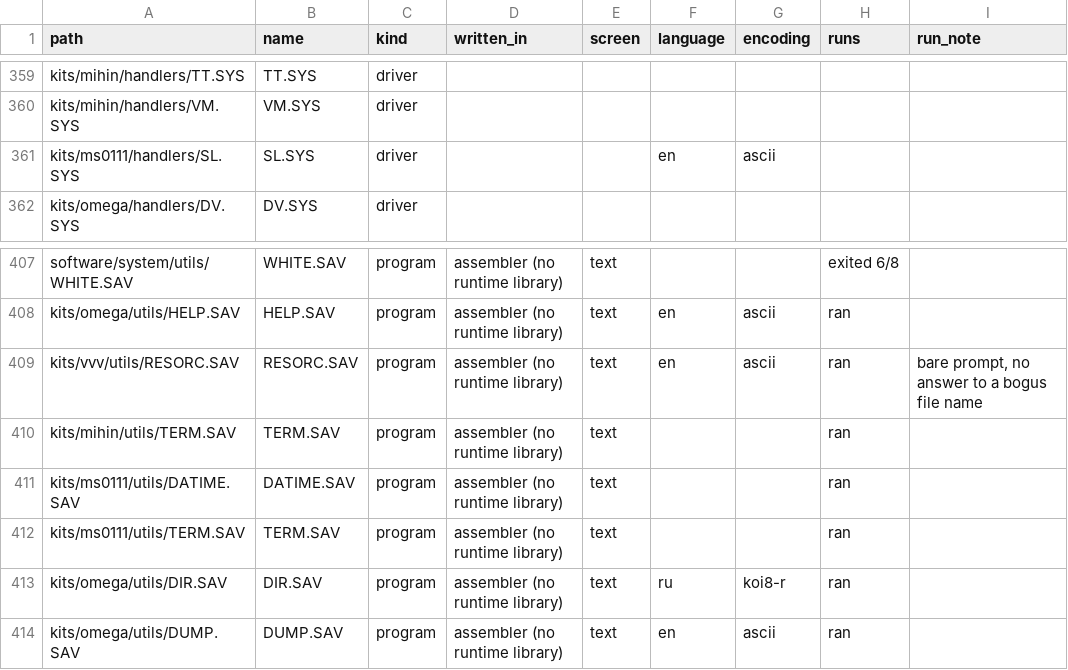
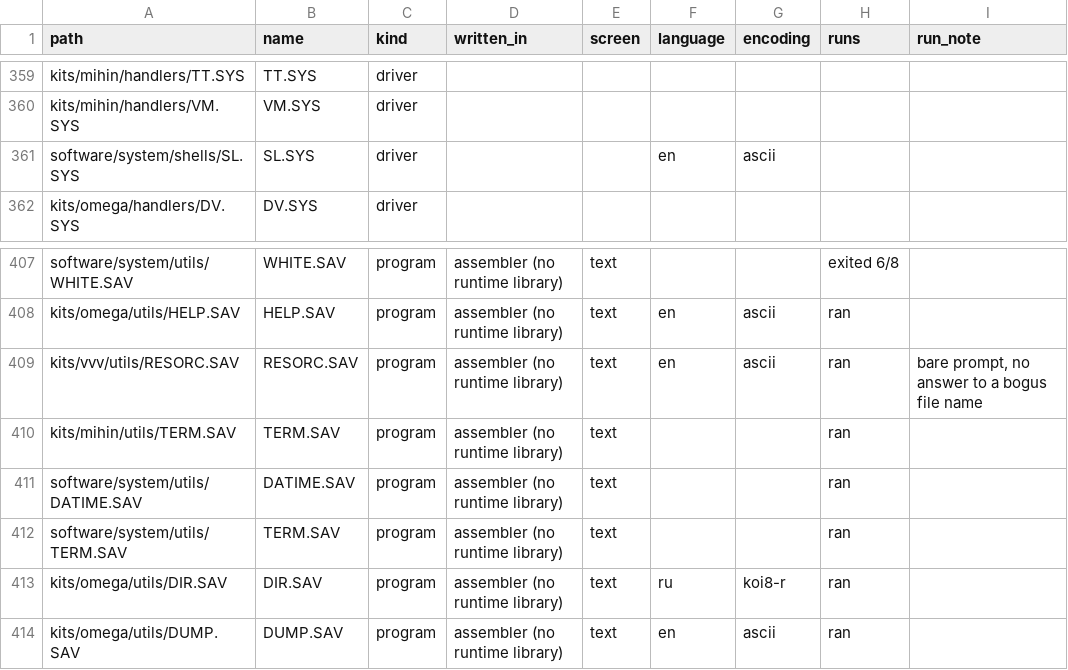
Before and after one commit to vvv104/ms0515-software, a CSV file: catalog.csv, drawn as a sheet; only a part is shown, gaps mark what is left out; the diff names each change by its address in the sheet, - before the commit and + after, or states it on an @@ line.

```diff
--- a/catalog.csv
+++ b/catalog.csv
-A361 (path): kits/ms0111/handlers/SL.SYS
+A361 (path): software/system/shells/SL.SYS
-A411 (path): kits/ms0111/utils/DATIME.SAV
+A411 (path): software/system/utils/DATIME.SAV
-A412 (path): kits/ms0111/utils/TERM.SAV
+A412 (path): software/system/utils/TERM.SAV
```
Also changed, not shown: 10 other files.
